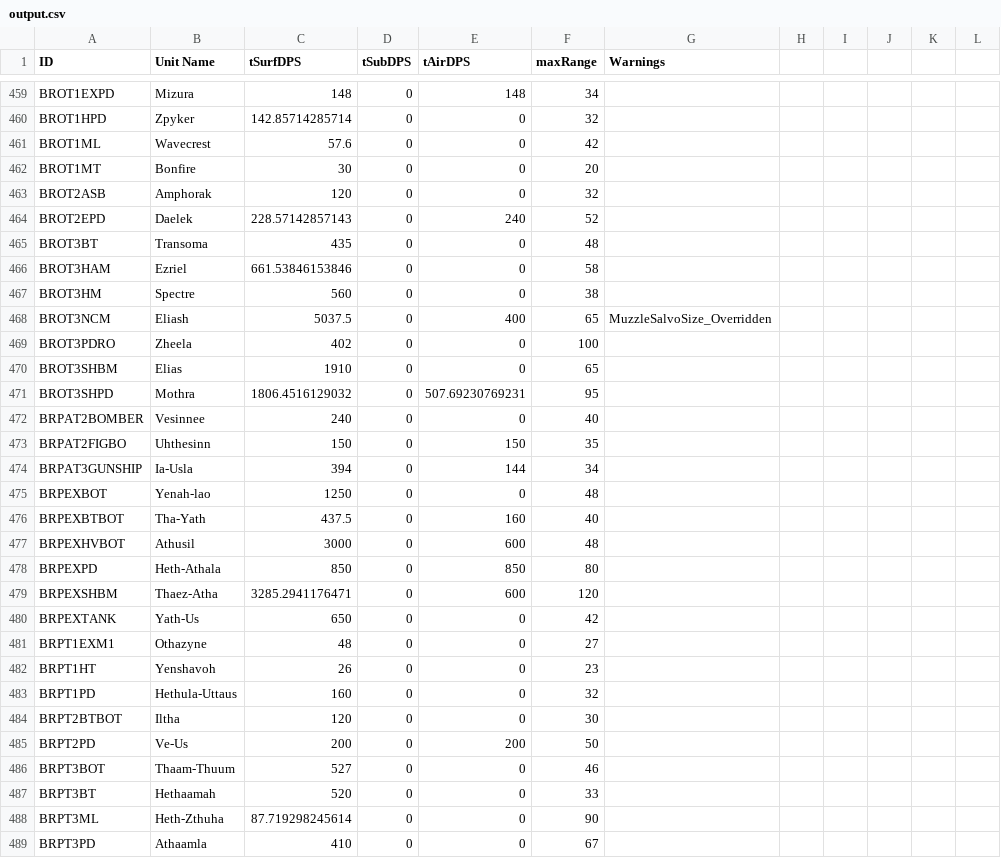
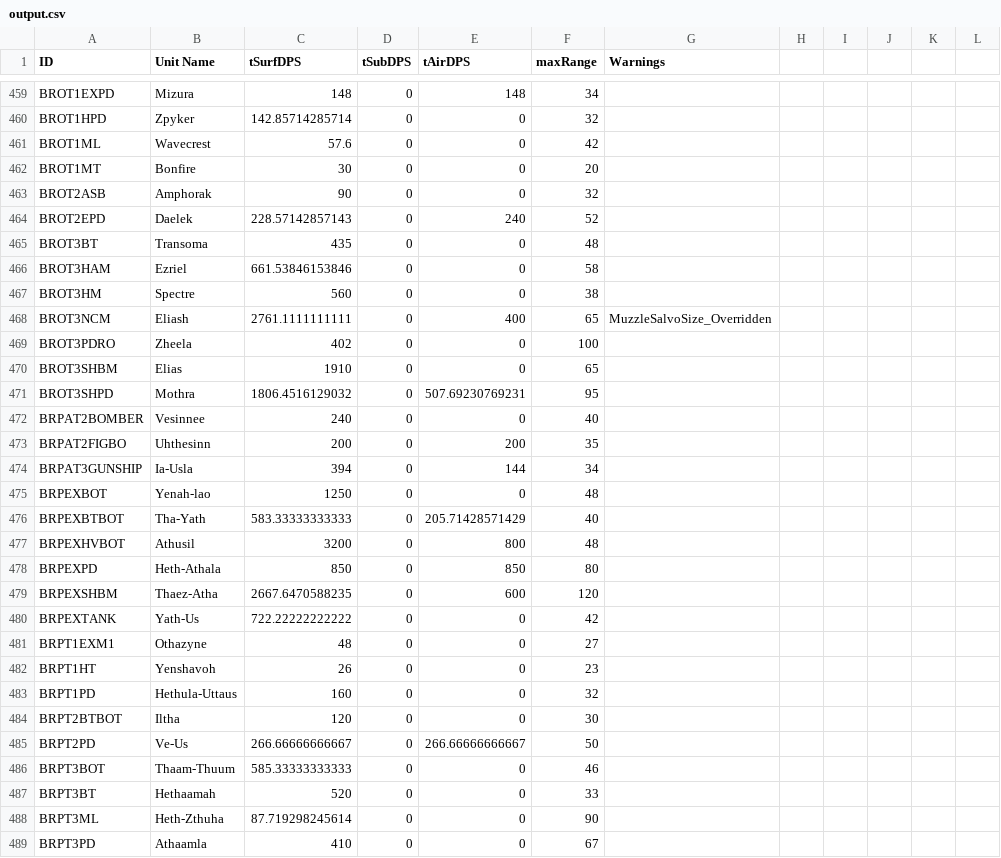
Before and after one commit to LOUD-Project/Git-LOUD, a CSV file: lua_utils/bluePrintExtractor/output.csv, drawn as a sheet; only a part is shown, gaps mark what is left out; the diff covers the shown part only.

```diff
--- a/lua_utils/bluePrintExtractor/output.csv
+++ b/lua_utils/bluePrintExtractor/output.csv
@@ -462,3 +462,3 @@ BROT1ML,Wavecrest,57.6,0,0,42,
 BROT1MT,Bonfire,30,0,0,20,
-BROT2ASB,Amphorak,120,0,0,32,
+BROT2ASB,Amphorak,90,0,0,32,
 BROT2EPD,Daelek,228.57142857143,0,240,52,
@@ -467,3 +467,3 @@ BROT3HAM,Ezriel,661.53846153846,0,0,58,
 BROT3HM,Spectre,560,0,0,38,
-BROT3NCM,Eliash,5037.5,0,400,65,MuzzleSalvoSize_Overridden,
+BROT3NCM,Eliash,2761.1111111111,0,400,65,MuzzleSalvoSize_Overridden,
 BROT3PDRO,Zheela,402,0,0,100,
@@ -472,10 +472,10 @@ BROT3SHPD,Mothra,1806.4516129032,0,507.69230769231,95,
 BRPAT2BOMBER,Vesinnee,240,0,0,40,
-BRPAT2FIGBO,Uhthesinn,150,0,150,35,
+BRPAT2FIGBO,Uhthesinn,200,0,200,35,
 BRPAT3GUNSHIP,Ia-Usla,394,0,144,34,
 BRPEXBOT,Yenah-lao,1250,0,0,48,
-BRPEXBTBOT,Tha-Yath,437.5,0,160,40,
-BRPEXHVBOT,Athusil,3000,0,600,48,
+BRPEXBTBOT,Tha-Yath,583.33333333333,0,205.71428571429,40,
+BRPEXHVBOT,Athusil,3200,0,800,48,
 BRPEXPD,Heth-Athala,850,0,850,80,
-BRPEXSHBM,Thaez-Atha,3285.2941176471,0,600,120,
-BRPEXTANK,Yath-Us,650,0,0,42,
+BRPEXSHBM,Thaez-Atha,2667.6470588235,0,600,120,
+BRPEXTANK,Yath-Us,722.22222222222,0,0,42,
 BRPT1EXM1,Othazyne,48,0,0,27,
@@ -484,4 +484,4 @@ BRPT1PD,Hethula-Uttaus,160,0,0,32,
 BRPT2BTBOT,Iltha,120,0,0,30,
-BRPT2PD,Ve-Us,200,0,200,50,
-BRPT3BOT,Thaam-Thuum,527,0,0,46,
+BRPT2PD,Ve-Us,266.66666666667,0,266.66666666667,50,
+BRPT3BOT,Thaam-Thuum,585.33333333333,0,0,46,
 BRPT3BT,Hethaamah,520,0,0,33,
```
Also changed, not shown: 99 edited cells elsewhere in this file, lua_utils/bluePrintExtractor/output_fullSSwThreat.csv, 1 other file.
